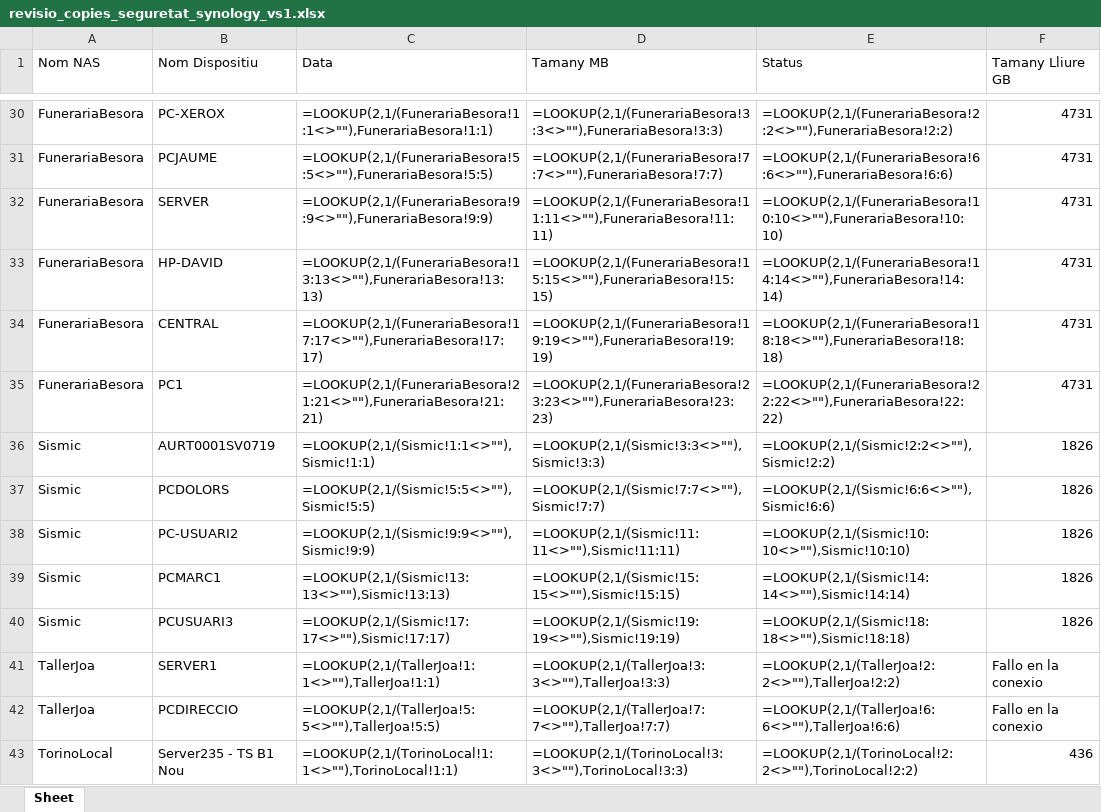
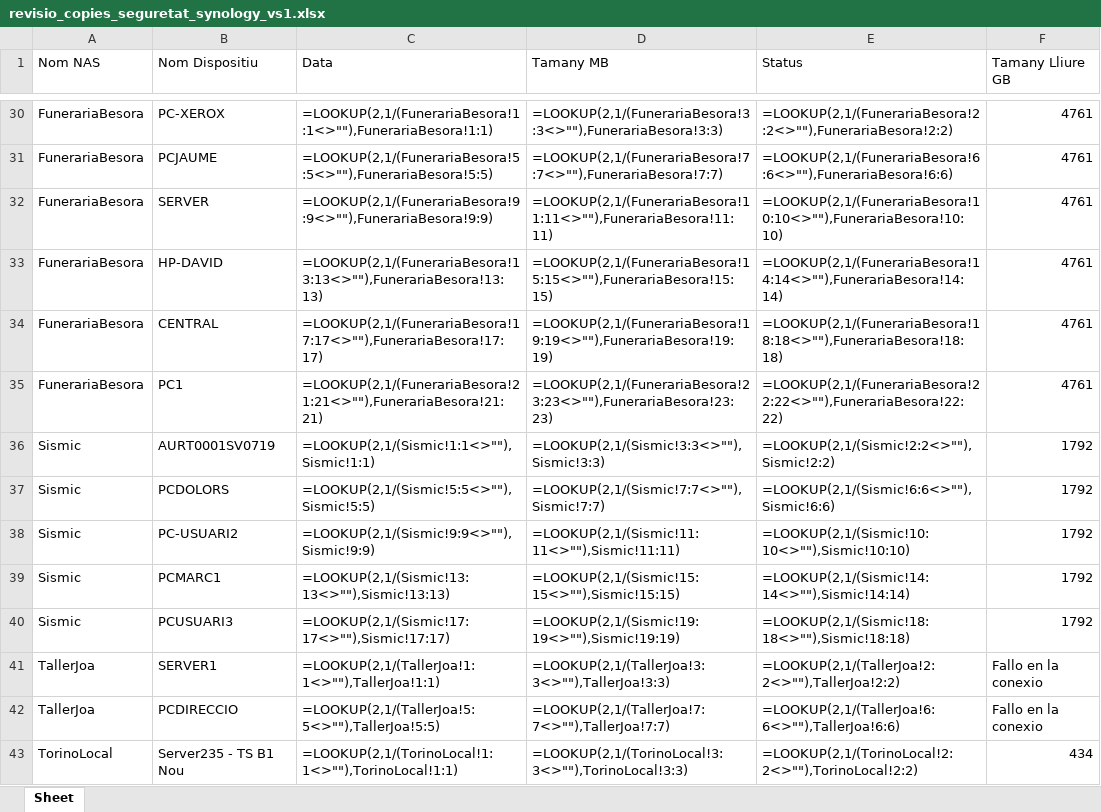
Before and after one commit to NilPujolPorta/Synology_API-NPP, an Excel workbook: revisio_copies_seguretat_synology_vs1.xlsx, sheet Sheet, drawn as a sheet; only a part is shown, gaps mark what is left out; values as stored, in another font and other column widths than the file's, no borders; formulas without a stored value are shown as written; conditional formats and table styles not drawn; the diff covers the shown part only; the diff names each change by its address in the sheet, - before the commit and + after, or states it on an @@ line.

```diff
--- a/revisio_copies_seguretat_synology_vs1.xlsx (sheet Sheet)
+++ b/revisio_copies_seguretat_synology_vs1.xlsx (sheet Sheet)
-F30:F35 (Tamany Lliure GB): 4731
+F30:F35 (Tamany Lliure GB): 4761
-F36:F40 (Tamany Lliure GB): 1826
+F36:F40 (Tamany Lliure GB): 1792
-F43 (Tamany Lliure GB): 436
+F43 (Tamany Lliure GB): 434
```
Also changed, not shown: 54 edited cells elsewhere in this sheet, 4 other files.
